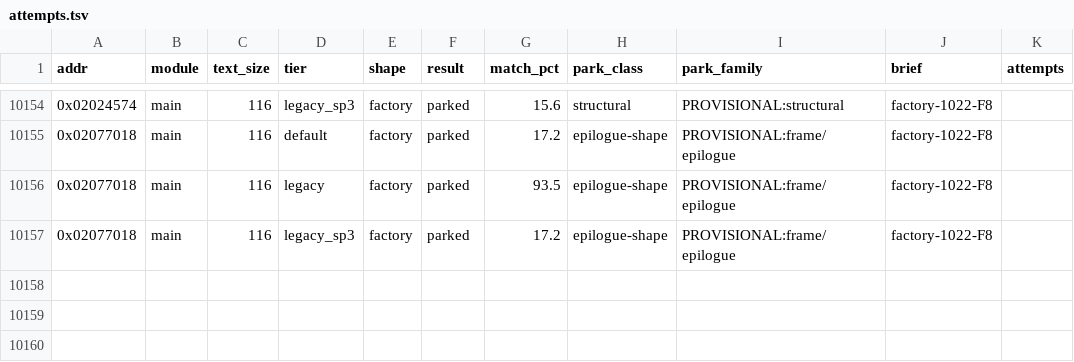
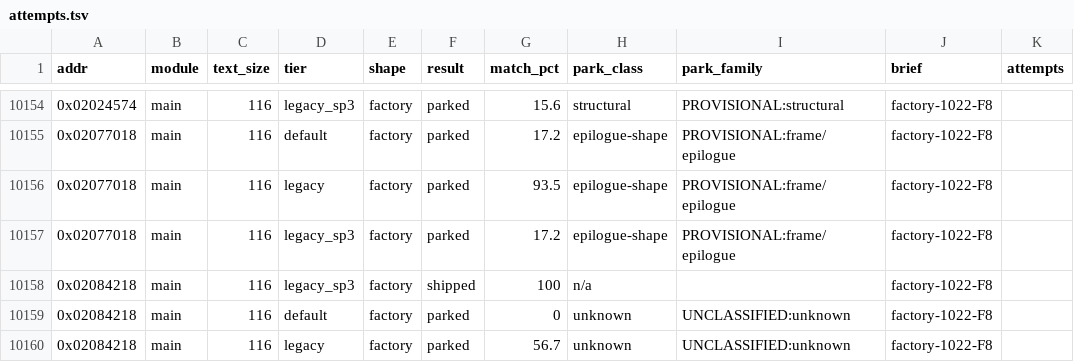
Before and after one commit to cntrl-alt-lenny/gx-spirit-caller, a TSV file: docs/ledger/attempts.tsv, drawn as a sheet; only a part is shown, gaps mark what is left out.

Commit message:
factory F8: func_02084218 matched in C (legacy_sp3, 116 B)

```diff
--- a/docs/ledger/attempts.tsv
+++ b/docs/ledger/attempts.tsv
@@ -10157 +10157,4 @@ addr	module	text_size	tier	shape	result	match_pct	park_class	park_family	brief	a
 0x02077018	main	116	legacy_sp3	factory	parked	17.2	epilogue-shape	PROVISIONAL:frame/epilogue	factory-1022-F8	
+0x02084218	main	116	legacy_sp3	factory	shipped	100	n/a		factory-1022-F8	
+0x02084218	main	116	default	factory	parked	0	unknown	UNCLASSIFIED:unknown	factory-1022-F8	
+0x02084218	main	116	legacy	factory	parked	56.7	unknown	UNCLASSIFIED:unknown	factory-1022-F8	
```
Also changed, not shown: 3 other files.
